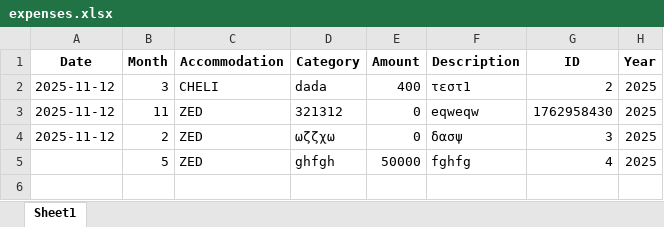
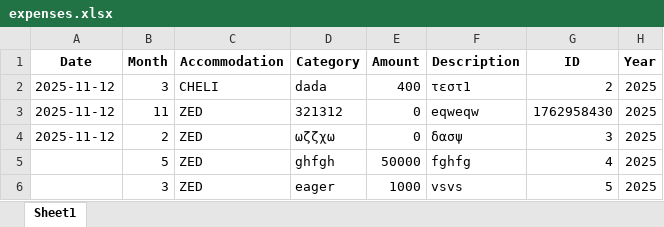
Before and after one commit to tasoszaf/AIRSTAY, an Excel workbook: expenses.xlsx, sheet Sheet1, drawn as a sheet; values as stored, in another font and other column widths than the file's, no borders; the diff names each change by its address in the sheet, - before the commit and + after, or states it on an @@ line.

Commit message:
Αυτόματη ενημέρωση από Streamlit (2025-11-12 15:30)

```diff
--- a/expenses.xlsx (sheet Sheet1)
+++ b/expenses.xlsx (sheet Sheet1)
+row 6:  | 3 | ZED | eager | 1000 | vsvs | 5 | 2025
```
